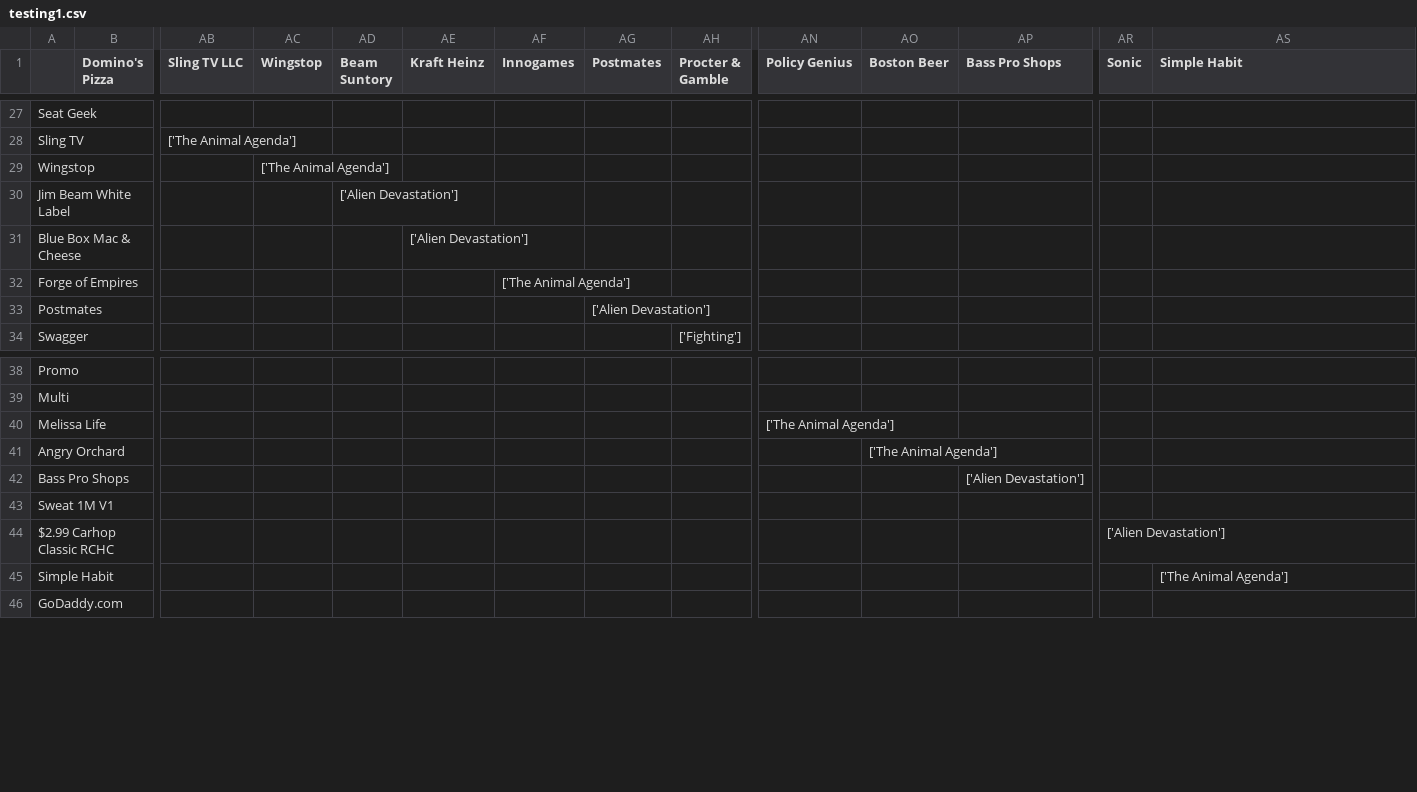
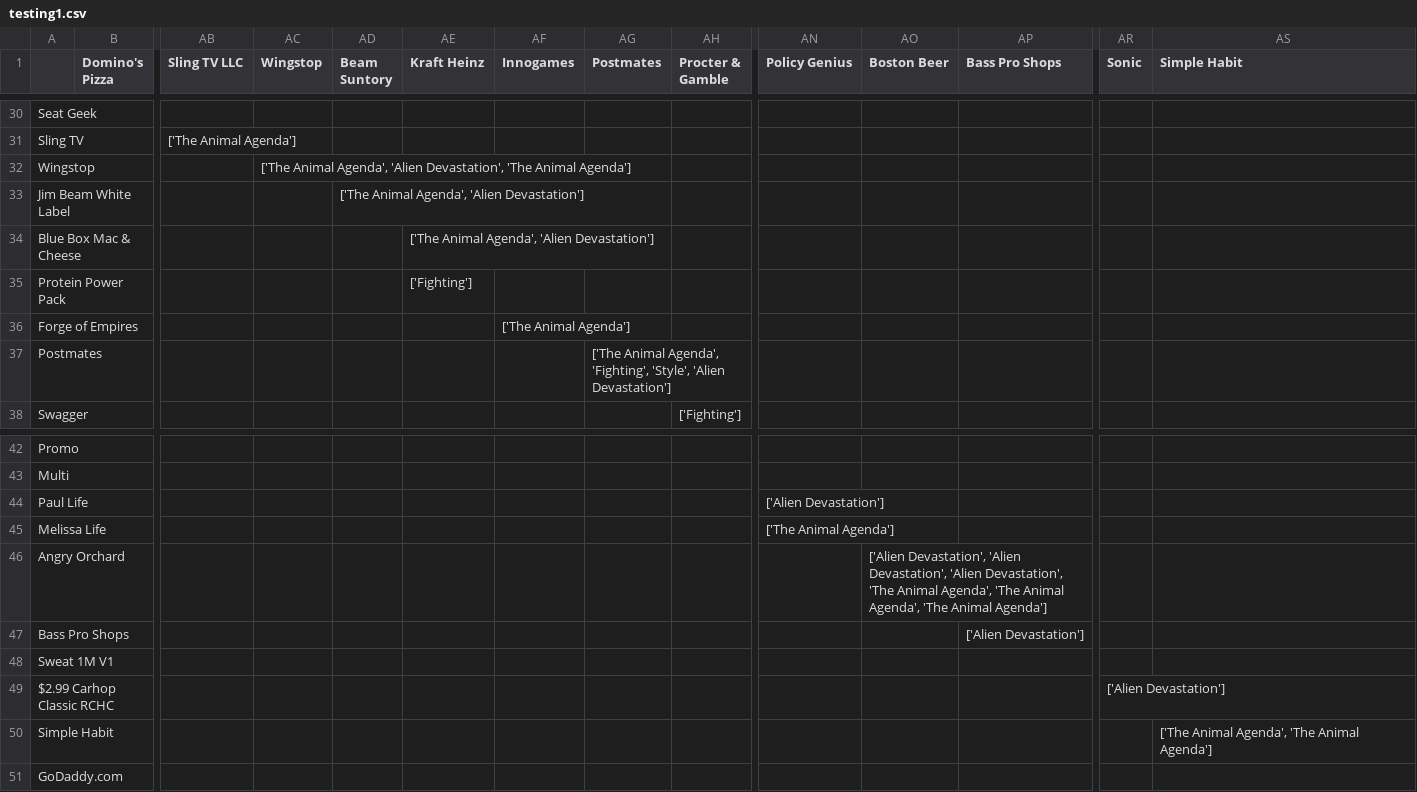
Before and after one commit to abhishekpattnaik/xyz, a CSV file: testing1.csv, drawn as a sheet; only a part is shown, gaps mark what is left out; addresses are those after the commit; rows hold the shown columns only; the diff covers the shown part only; the diff names each change by its address in the sheet, - before the commit and + after, or states it on an @@ line.

```diff
--- a/testing1.csv
+++ b/testing1.csv
-AC32 (Wingstop): ['The Animal Agenda']
+AC32 (Wingstop): ['The Animal Agenda', 'Alien Devastation', 'The Animal Agenda']
-AD33 (Beam Suntory): ['Alien Devastation']
+AD33 (Beam Suntory): ['The Animal Agenda', 'Alien Devastation']
-AE34 (Kraft Heinz): ['Alien Devastation']
+AE34 (Kraft Heinz): ['The Animal Agenda', 'Alien Devastation']
+row 35: Protein Power Pack |  |  |  |  | ['Fighting']
-AG37 (Postmates): ['Alien Devastation']
+AG37 (Postmates): ['The Animal Agenda', 'Fighting', 'Style', 'Alien Devastation']
+row 44: Paul Life |  |  |  |  |  |  |  |  | ['Alien Devastation']
-AO46 (Boston Beer): ['The Animal Agenda']
+AO46 (Boston Beer): ['Alien Devastation', 'Alien Devastation', 'Alien Devastation', 'The Animal Agenda', 'The Animal Agenda', 'The Animal Agenda']
-AS50 (Simple Habit): ['The Animal Agenda']
+AS50 (Simple Habit): ['The Animal Agenda', 'The Animal Agenda']
```
Also changed, not shown: 3 added rows and 19 edited cells elsewhere in this file, 5 other files.
